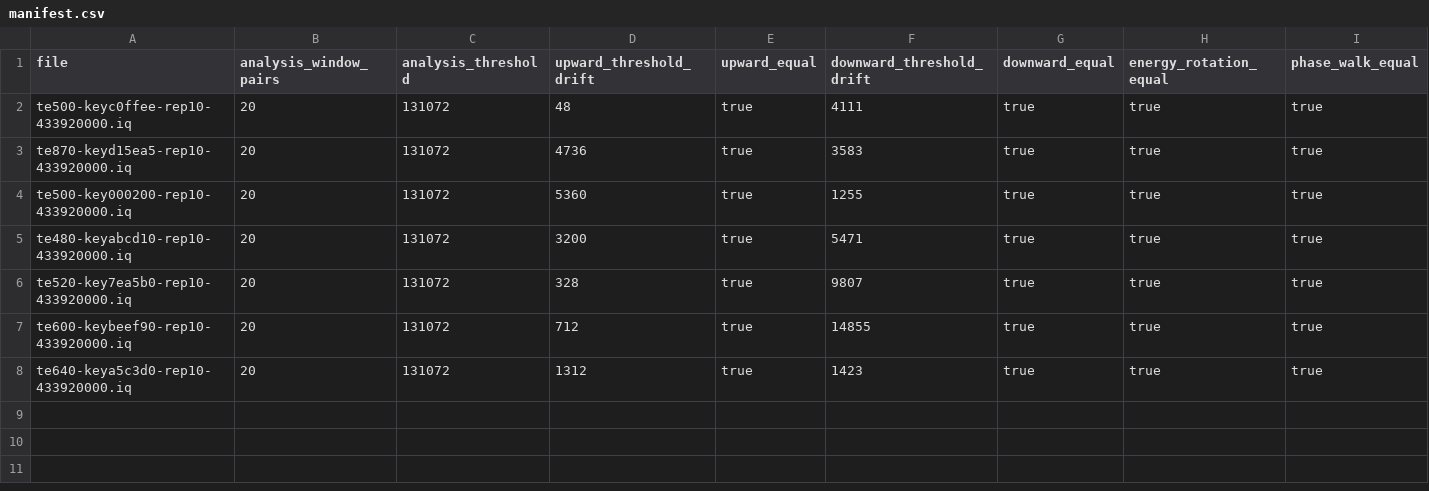
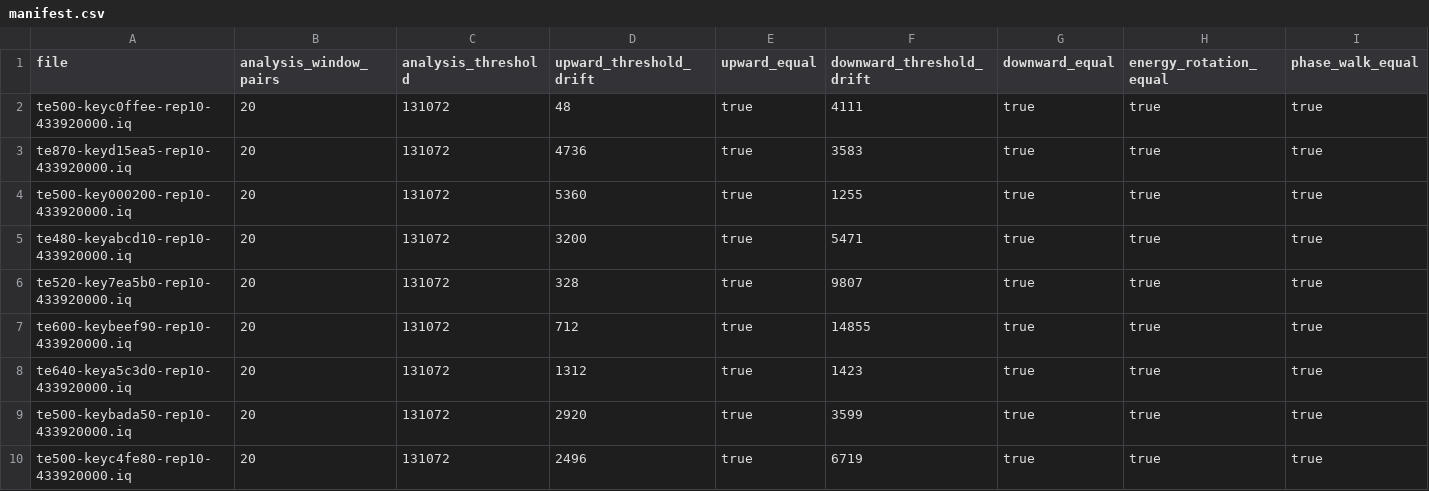
Before and after one commit to CharlesCNorton/subghz-verified, a CSV file: robustness/manifest.csv, drawn as a sheet; only a part is shown; rows hold the shown columns only; the diff names each change by its address in the sheet, - before the commit and + after, or states it on an @@ line.

```diff
--- a/robustness/manifest.csv
+++ b/robustness/manifest.csv
+row 9: te500-keybada50-rep10-433920000.iq | 20 | 131072 | 2920 | true | 3599 | true | true | true
+row 10: te500-keyc4fe80-rep10-433920000.iq | 20 | 131072 | 2496 | true | 6719 | true | true | true
```
Also changed, not shown: families/manifest.csv, replay/manifest.csv, 42 other files.
